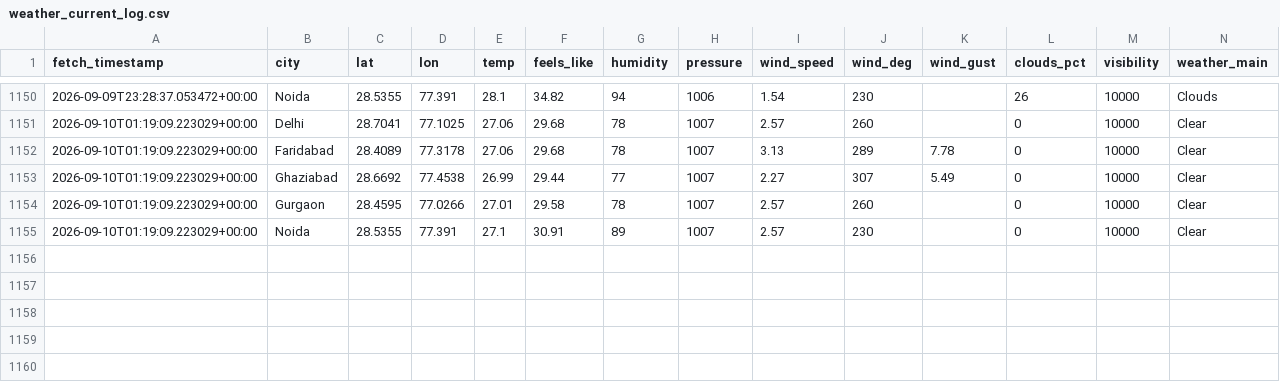
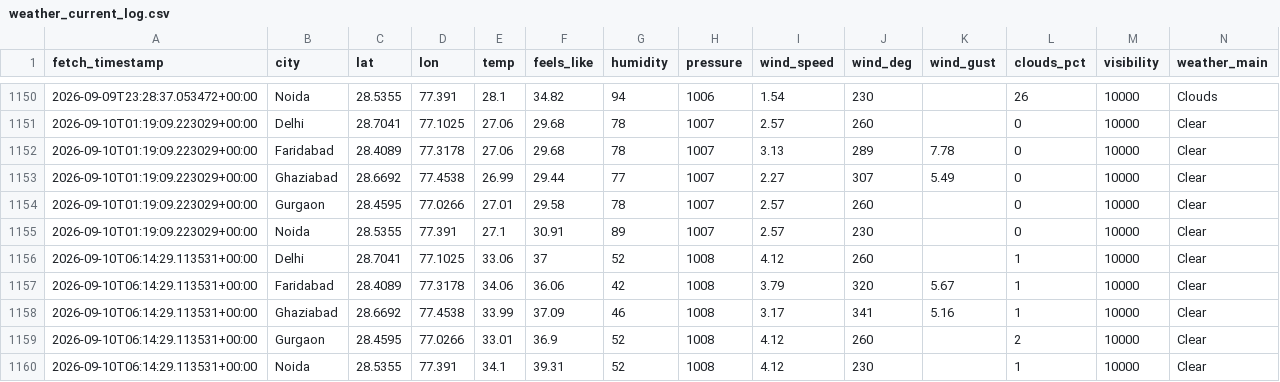
Before and after one commit to UpmaShukla276/UrbanAir-Hacakthon, a CSV file: urbanair_backend/weather_current_log.csv, drawn as a sheet; only a part is shown, gaps mark what is left out; rows hold the shown columns only; the diff names each change by its address in the sheet, - before the commit and + after, or states it on an @@ line.

```diff
--- a/urbanair_backend/weather_current_log.csv
+++ b/urbanair_backend/weather_current_log.csv
+row 1156: 2026-09-10T06:14:29.113531+00:00 | Delhi | 28.7041 | 77.1025 | 33.06 | 37 | 52 | 1008 | 4.12 | 260 |  | 1 | 10000 | Clear
+row 1157: 2026-09-10T06:14:29.113531+00:00 | Faridabad | 28.4089 | 77.3178 | 34.06 | 36.06 | 42 | 1008 | 3.79 | 320 | 5.67 | 1 | 10000 | Clear
+row 1158: 2026-09-10T06:14:29.113531+00:00 | Ghaziabad | 28.6692 | 77.4538 | 33.99 | 37.09 | 46 | 1008 | 3.17 | 341 | 5.16 | 1 | 10000 | Clear
+row 1159: 2026-09-10T06:14:29.113531+00:00 | Gurgaon | 28.4595 | 77.0266 | 33.01 | 36.9 | 52 | 1008 | 4.12 | 260 |  | 2 | 10000 | Clear
+row 1160: 2026-09-10T06:14:29.113531+00:00 | Noida | 28.5355 | 77.391 | 34.1 | 39.31 | 52 | 1008 | 4.12 | 230 |  | 1 | 10000 | Clear
```
Also changed, not shown: urbanair_backend/live_ground_aqi_log.csv, 1 other file.
